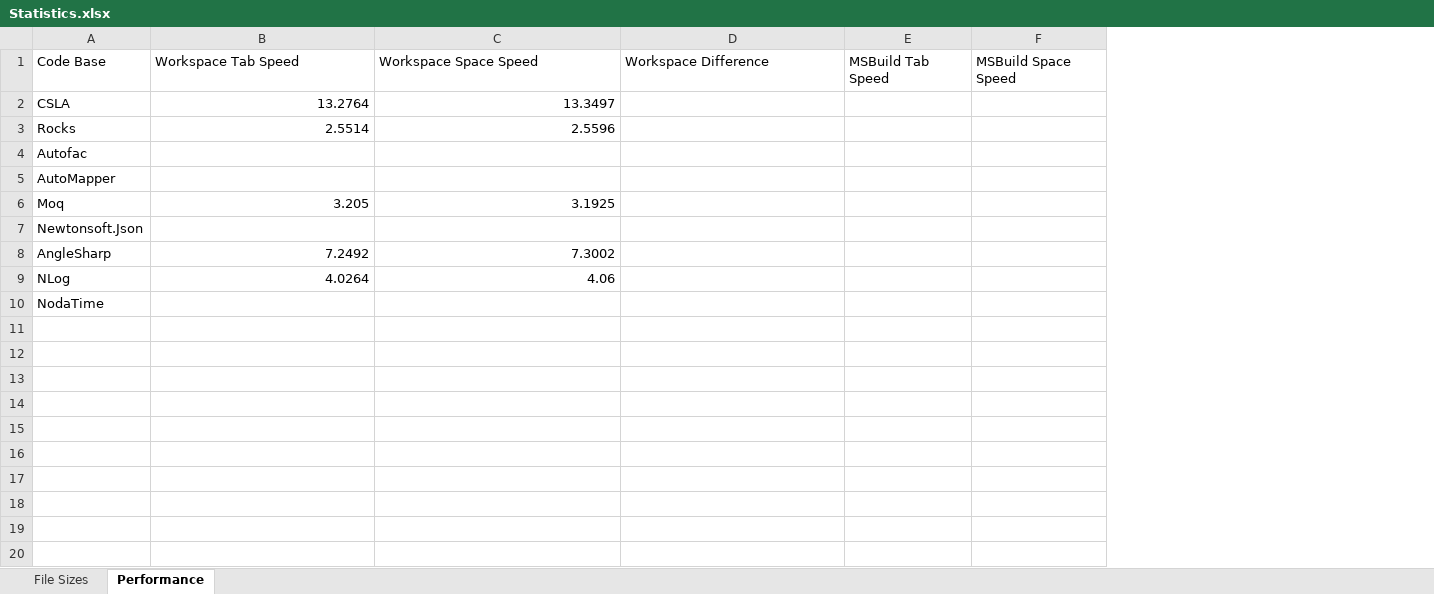
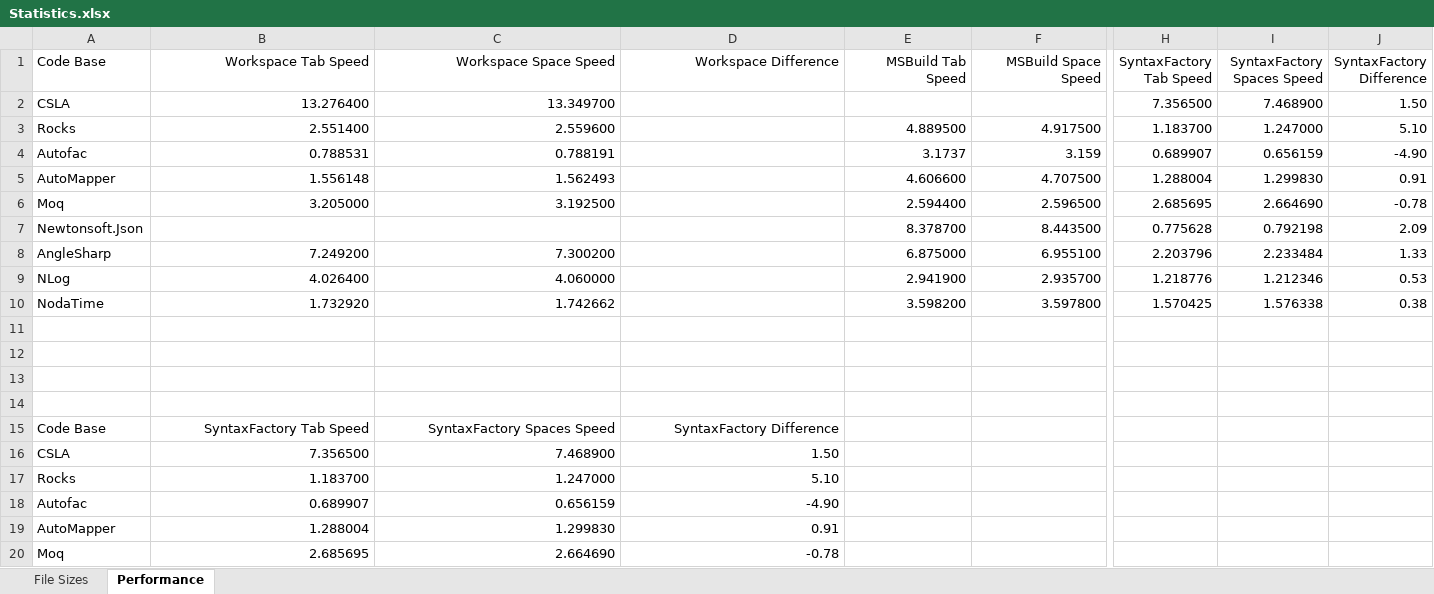
Before and after one commit to JasonBock/TabsVsSpaces, an Excel workbook: Statistics.xlsx, sheet Performance, drawn as a sheet; only a part is shown, gaps mark what is left out; values as stored, in another font and other column widths than the file's, no borders; removed rows and columns are numbered as before the commit, all else as after; rows hold the shown columns only; the diff covers the shown part only; the diff names each change by its address in the sheet, - before the commit and + after, or states it on an @@ line.

```diff
--- a/Statistics.xlsx (sheet Performance)
+++ b/Statistics.xlsx (sheet Performance)
+column H (SyntaxFactory Tab Speed), row 2: 7.356500; rows 4-5: 0.689907 | 1.288004; row 7: 0.775628
+column I (SyntaxFactory Spaces Speed), row 2: 7.468900; rows 4-5: 0.656159 | 1.299830; row 7: 0.792198
+column J (SyntaxFactory Difference), row 2: 1.50; rows 4-5: -4.90 | 0.91; row 7: 2.09
-B1:F1 alignment: left
+B1:F1 alignment: right
-B2 (Workspace Tab Speed): 13.2764
+B2 (Workspace Tab Speed): 13.276400
-C2 (Workspace Space Speed): 13.3497
+C2 (Workspace Space Speed): 13.349700
-row 3: Rocks | 2.5514 | 2.5596
+row 3: Rocks | 2.551400 | 2.559600 |  | 4.889500 | 4.917500 | 1.183700 | 1.247000 | 5.10
-B4 (Workspace Tab Speed): (empty)
+B4 (Workspace Tab Speed): 0.788531
-C4 (Workspace Space Speed): (empty)
+C4 (Workspace Space Speed): 0.788191
-E4 (MSBuild Tab Speed): (empty)
+E4 (MSBuild Tab Speed): 3.1737
-F4 (MSBuild Space Speed): (empty)
+F4 (MSBuild Space Speed): 3.159
-B5 (Workspace Tab Speed): (empty)
+B5 (Workspace Tab Speed): 1.556148
-C5 (Workspace Space Speed): (empty)
+C5 (Workspace Space Speed): 1.562493
-E5 (MSBuild Tab Speed): (empty)
+E5 (MSBuild Tab Speed): 4.606600
-F5 (MSBuild Space Speed): (empty)
+F5 (MSBuild Space Speed): 4.707500
-row 6: Moq | 3.205 | 3.1925
+row 6: Moq | 3.205000 | 3.192500 |  | 2.594400 | 2.596500 | 2.685695 | 2.664690 | -0.78
-E7 (MSBuild Tab Speed): (empty)
+E7 (MSBuild Tab Speed): 8.378700
-F7 (MSBuild Space Speed): (empty)
+F7 (MSBuild Space Speed): 8.443500
+row 8: AngleSharp | 7.249200 | 7.300200 |  | 6.875000 | 6.955100 | 2.203796 | 2.233484 | 1.33
+row 9: NLog | 4.026400 | 4.060000 |  | 2.941900 | 2.935700 | 1.218776 | 1.212346 | 0.53
+row 10: NodaTime | 1.732920 | 1.742662 |  | 3.598200 | 3.597800 | 1.570425 | 1.576338 | 0.38
-row 11: AngleSharp | 7.2492 | 7.3002
+row 11: (empty)
-row 12: NLog | 4.0264 | 4.06
+row 12: (empty)
+row 13: (empty)
-row 14: NodaTime
+row 14: (empty)
+row 15: Code Base | SyntaxFactory Tab Speed | SyntaxFactory Spaces Speed | SyntaxFactory Difference
+row 16: CSLA | 7.356500 | 7.468900 | 1.50
+row 17: Rocks | 1.183700 | 1.247000 | 5.10
+row 18: Autofac | 0.689907 | 0.656159 | -4.90
+row 19: AutoMapper | 1.288004 | 1.299830 | 0.91
+row 20: Moq | 2.685695 | 2.664690 | -0.78
```
Also changed, not shown: 4 added rows and cell formats elsewhere in this sheet, 16 other files.
